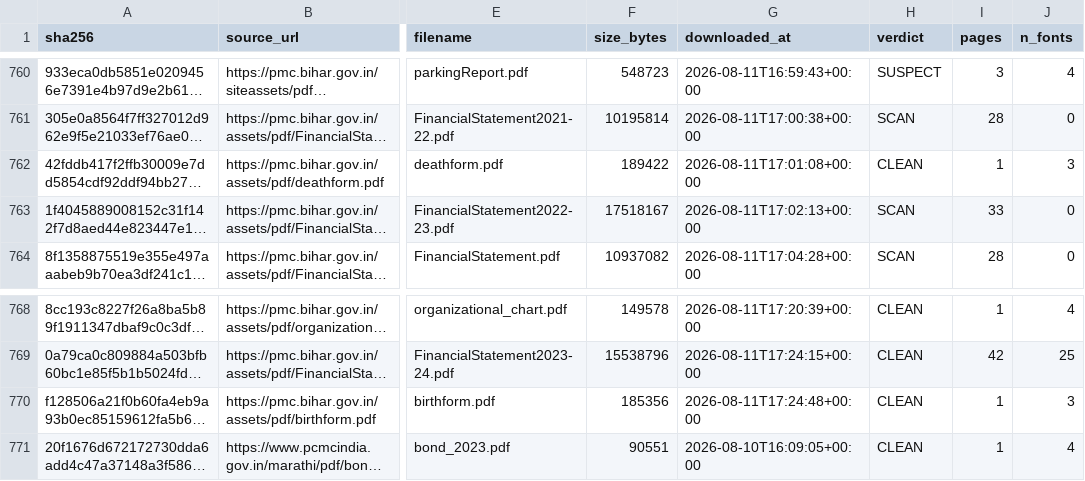
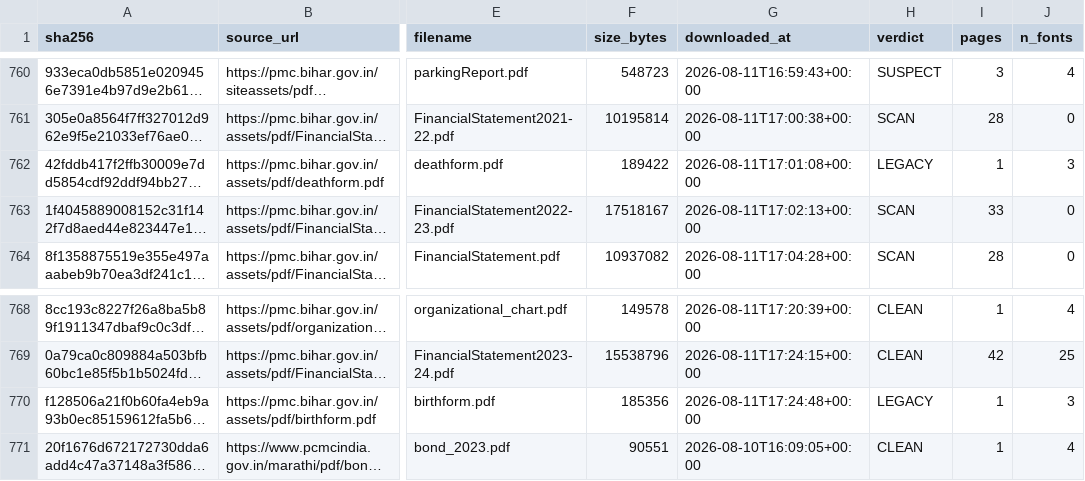
Before and after one commit to Hardik25-iso/DevAudit, a CSV file: release/manifest.csv, drawn as a sheet; only a part is shown, gaps mark what is left out; long unchanged cells end in …; the diff covers the shown part only; the diff names each change by its address in the sheet, - before the commit and + after, or states it on an @@ line.

Commit message:
feat: detect Kruti Dev ASCII remapping; Hindi corruption was understated
Closes the gap recorded in the previous commit. Hindi-belt legacy fonts map
Devanagari onto plain ASCII rather than the Latin-1 supplement, so they
carried no high bytes and the mojibake detector could not see them.

The fix exploits the fact that Kruti Dev is a known fixed mapping rather
than arbitrary noise. It sends ASCII 'k' to ा (U+093E), the single most
frequent character in written Hindi, so encoded text inherits that frequency
onto one of English's rarest letters.

Measured across the corpus, restricted to documents with no real Devanagari:

  genuine English (tender tables, policy PDFs)   median 0.3%, max 2.5%
  Kruti-Dev-encoded Hindi                        10.2% to 21.7%

All 12 documents above 4% were verified by eye as ASCII-remapped Devanagari;
none was English. The threshold of 5% sits mid-gap with roughly 2x margin on
each side, so it is not tuned to any single document.

Three of those documents were previously classified CLEAN - among them
"i'kq dY;k.k foHkkx" (पशु कल्याण विभाग) and "Jh HkSjo nRr luoky"
(श्री भैरव दत्त सनवाल). The audit was calling corrupt documents clean.

Effect on the Hindi belt, which was badly understated:

  Lucknow MC   legacy 33% -> 50%, unclassified 15% -> 7%
  Patna MC     legacy  8% -> 23%
  corpus       LEGACY+SUSPECT 31.3% -> 32.3%

Lucknow now has the highest legacy rate of any body in the corpus, which
strengthens rather than weakens the generalisation claim: the problem is not
a Marathi tooling quirk, and it is worse outside Maharashtra than in it.

Three regression tests pin the threshold, including one asserting it stays
strictly inside the measured gap so it cannot drift onto a single document,
and one guarding that ordinary English does not trip it. Over-firing pushes
the headline up, which is the flattering direction and the one to distrust.

```diff
--- a/release/manifest.csv
+++ b/release/manifest.csv
-H762 (verdict): CLEAN
+H762 (verdict): LEGACY
-H770 (verdict): CLEAN
+H770 (verdict): LEGACY
```
Also changed, not shown: 9 edited cells elsewhere in this file, 4 other files.
